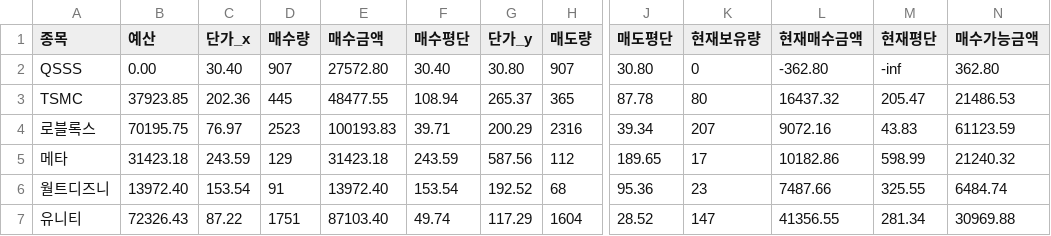
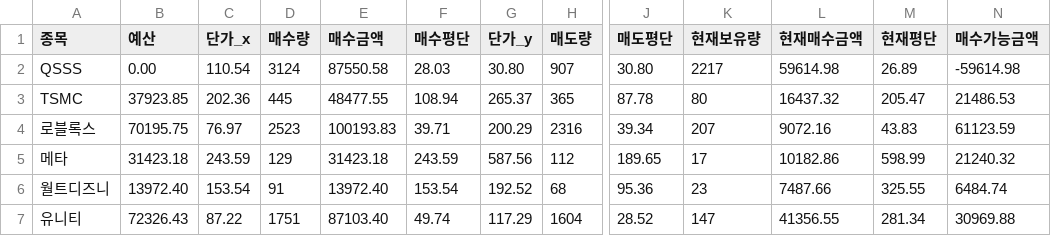
Before and after one commit to papern0211/stock_manager, a CSV file: DB/status.csv, drawn as a sheet; only a part is shown, gaps mark what is left out; the diff names each change by its address in the sheet, - before the commit and + after, or states it on an @@ line.

Commit message:
update: update transaction and status

```diff
--- a/DB/status.csv
+++ b/DB/status.csv
-C2 (단가_x): 30.40
+C2 (단가_x): 110.54
-D2 (매수량): 907
+D2 (매수량): 3124
-E2 (매수금액): 27572.80
+E2 (매수금액): 87550.58
-F2 (매수평단): 30.40
+F2 (매수평단): 28.03
-K2 (현재보유량): 0
+K2 (현재보유량): 2217
-L2 (현재매수금액): -362.80
+L2 (현재매수금액): 59614.98
-M2 (현재평단): -inf
+M2 (현재평단): 26.89
-N2 (매수가능금액): 362.80
+N2 (매수가능금액): -59614.98
```
Also changed, not shown: DB/transaction.csv.
